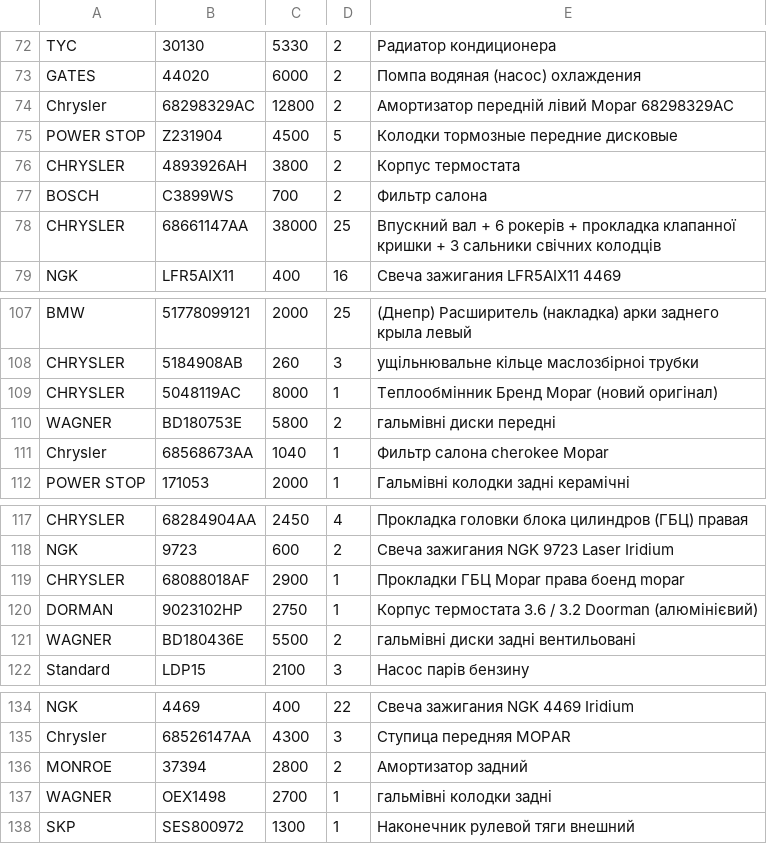
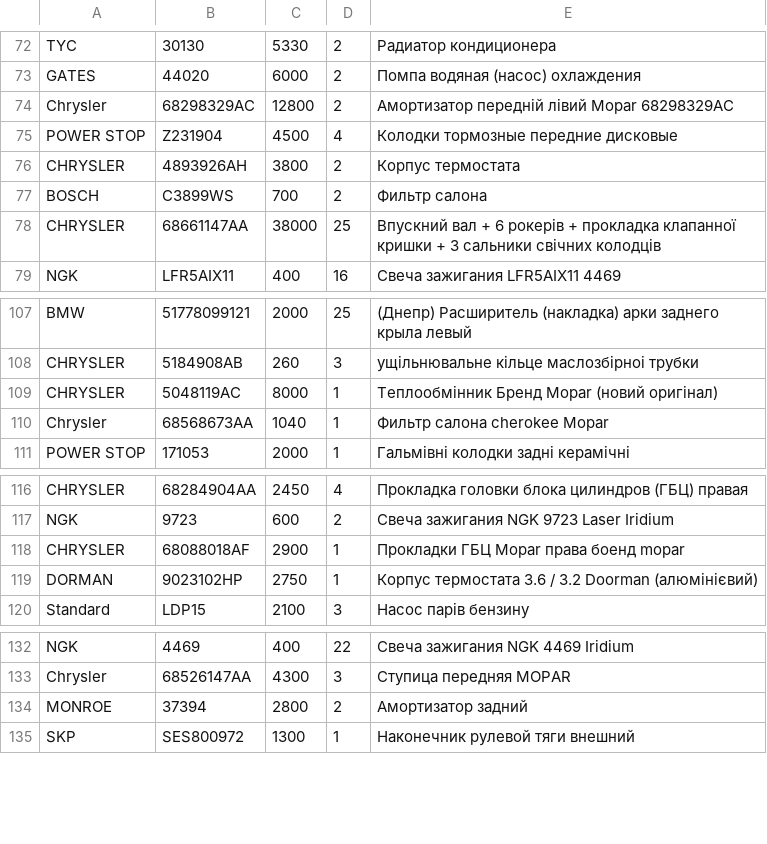
Before and after one commit to xvalikan/avtopro-pricelist, a CSV file: pricelist.csv, drawn as a sheet; only a part is shown, gaps mark what is left out.

```diff
--- a/pricelist.csv
+++ b/pricelist.csv
@@ -74,3 +74,3 @@ GATES;44020;6000;2;Помпа водяная (насос) охлаждения
 Chrysler;68298329AC;12800;2;Амортизатор передній лівий Mopar 68298329AC
-POWER STOP;Z231904;4500;5;Колодки тормозные передние дисковые
+POWER STOP;Z231904;4500;4;Колодки тормозные передние дисковые
 CHRYSLER;4893926AH;3800;2;Корпус термостата
@@ -109,3 +109,2 @@ CHRYSLER;5184908AB;260;3;ущiльнювальне кiльце маслозбiр
 CHRYSLER;5048119AC;8000;1;Теплообмінник Бренд Mopar (новий оригінал)
-WAGNER;BD180753E;5800;2;гальмівні диски передні
 Chrysler;68568673AA;1040;1;Фильтр салона cherokee Mopar
@@ -120,3 +119,2 @@ CHRYSLER;68088018AF;2900;1;Прокладки ГБЦ Mopar права боенд
 DORMAN;9023102HP;2750;1;Корпус термостата 3.6 / 3.2 Doorman (алюмінієвий)
-WAGNER;BD180436E;5500;2;гальмівні диски задні вентильовані
 Standard;LDP15;2100;3;Насос парів бензину
@@ -136,3 +134,2 @@ Chrysler;68526147AA;4300;3;Ступица передняя MOPAR
 MONROE;37394;2800;2;Амортизатор задний
-WAGNER;OEX1498;2700;1;гальмівні колодки задні
 SKP;SES800972;1300;1;Наконечник рулевой тяги внешний
```
Also changed, not shown: pricelist_khm.csv, pricelist_lviv.csv.
